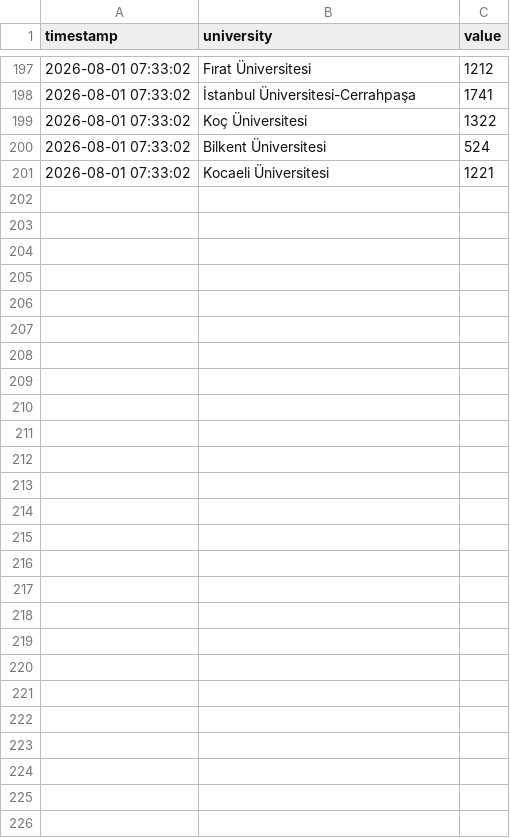
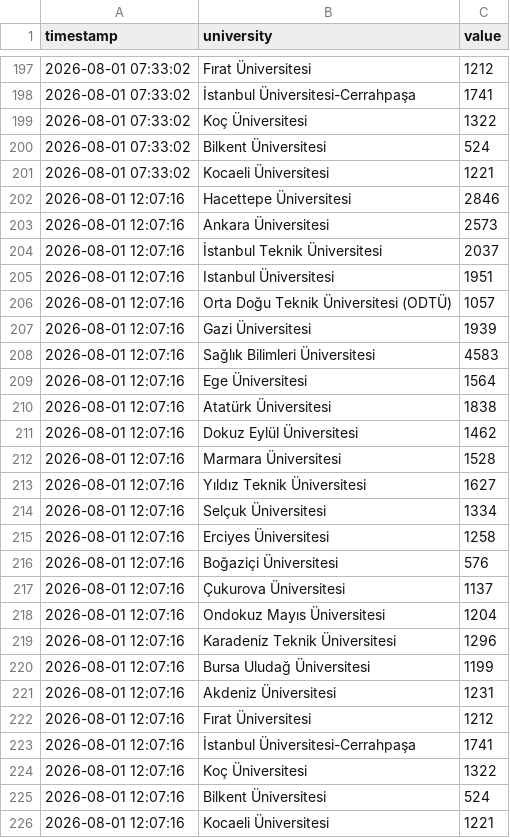
Before and after one commit to ERSING10/campus-analytics, a CSV file: data/ham_log.csv, drawn as a sheet; only a part is shown, gaps mark what is left out.

```diff
--- a/data/ham_log.csv
+++ b/data/ham_log.csv
@@ -201 +201,26 @@ timestamp,university,value
 2026-08-01 07:33:02,Kocaeli Üniversitesi,1221
+2026-08-01 12:07:16,Hacettepe Üniversitesi,2846
+2026-08-01 12:07:16,Ankara Üniversitesi,2573
+2026-08-01 12:07:16,İstanbul Teknik Üniversitesi,2037
+2026-08-01 12:07:16,Istanbul Üniversitesi,1951
+2026-08-01 12:07:16,Orta Doğu Teknik Üniversitesi (ODTÜ),1057
+2026-08-01 12:07:16,Gazi Üniversitesi,1939
+2026-08-01 12:07:16,Sağlık Bilimleri Üniversitesi,4583
+2026-08-01 12:07:16,Ege Üniversitesi,1564
+2026-08-01 12:07:16,Atatürk Üniversitesi,1838
+2026-08-01 12:07:16,Dokuz Eylül Üniversitesi,1462
+2026-08-01 12:07:16,Marmara Üniversitesi,1528
+2026-08-01 12:07:16,Yıldız Teknik Üniversitesi,1627
+2026-08-01 12:07:16,Selçuk Üniversitesi,1334
+2026-08-01 12:07:16,Erciyes Üniversitesi,1258
+2026-08-01 12:07:16,Boğaziçi Üniversitesi,576
+2026-08-01 12:07:16,Çukurova Üniversitesi,1137
+2026-08-01 12:07:16,Ondokuz Mayıs Üniversitesi,1204
+2026-08-01 12:07:16,Karadeniz Teknik Üniversitesi,1296
+2026-08-01 12:07:16,Bursa Uludağ Üniversitesi,1199
+2026-08-01 12:07:16,Akdeniz Üniversitesi,1231
+2026-08-01 12:07:16,Fırat Üniversitesi,1212
+2026-08-01 12:07:16,İstanbul Üniversitesi-Cerrahpaşa,1741
+2026-08-01 12:07:16,Koç Üniversitesi,1322
+2026-08-01 12:07:16,Bilkent Üniversitesi,524
+2026-08-01 12:07:16,Kocaeli Üniversitesi,1221
```
Also changed, not shown: 1 other file.
